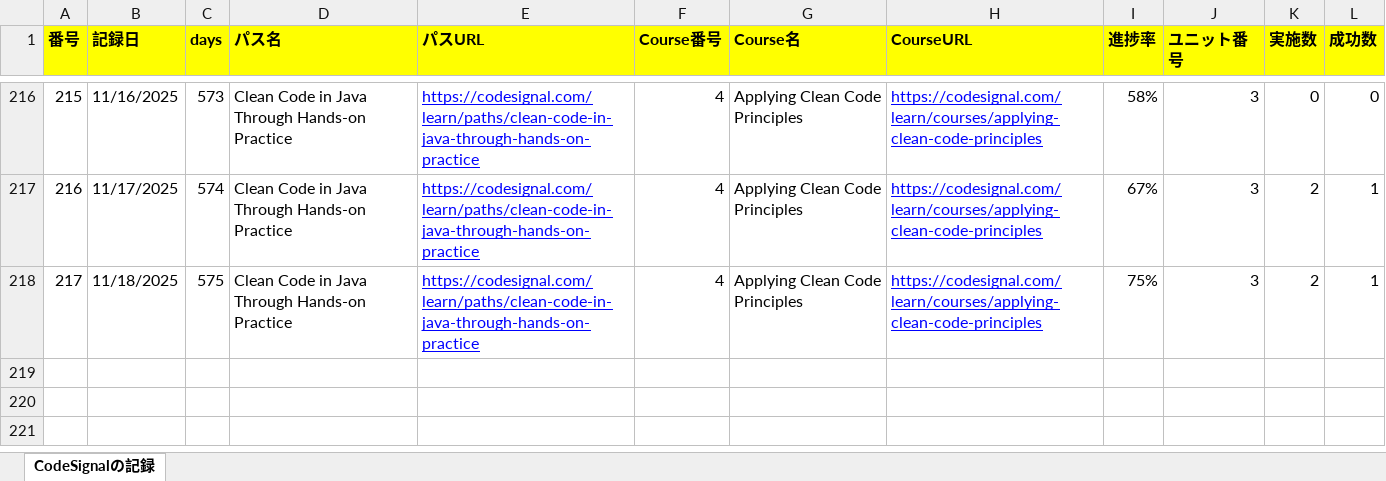
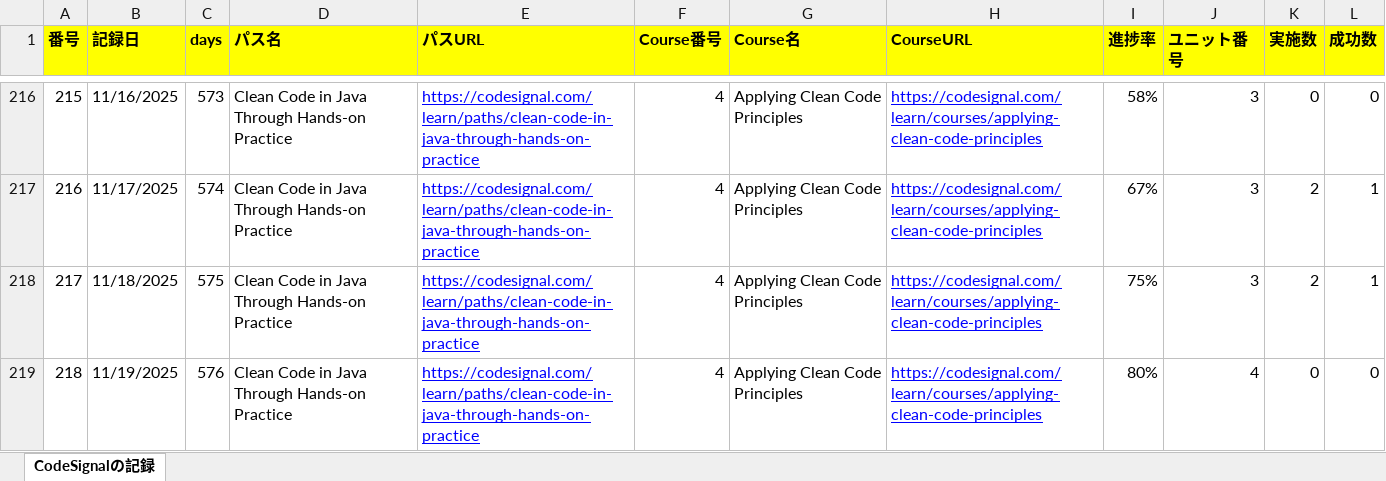
Before and after one commit to KenichiroArai/Blog, an Excel workbook: docs/CodeSignal/record.xlsx, sheet CodeSignalの記録, drawn as a sheet; only a part is shown, gaps mark what is left out; values as stored, in another font and other column widths than the file's, no borders; the diff names each change by its address in the sheet, - before the commit and + after, or states it on an @@ line.

```diff
--- a/docs/CodeSignal/record.xlsx (sheet CodeSignalの記録)
+++ b/docs/CodeSignal/record.xlsx (sheet CodeSignalの記録)
+row 219: 218 | 11/19/2025 | 576 | Clean Code in Java Through Hands-on Practice | https://codesignal.com/learn/paths/clean-code-in-java-through-hands-on-practice | 4 | Applying Clean Code Principles | https://codesignal.com/learn/courses/applying-clean-code-principles | 80% | 4 | 0 | 0
```
Also changed, not shown: docs/Cursor/record.xlsx, 1 other file.
